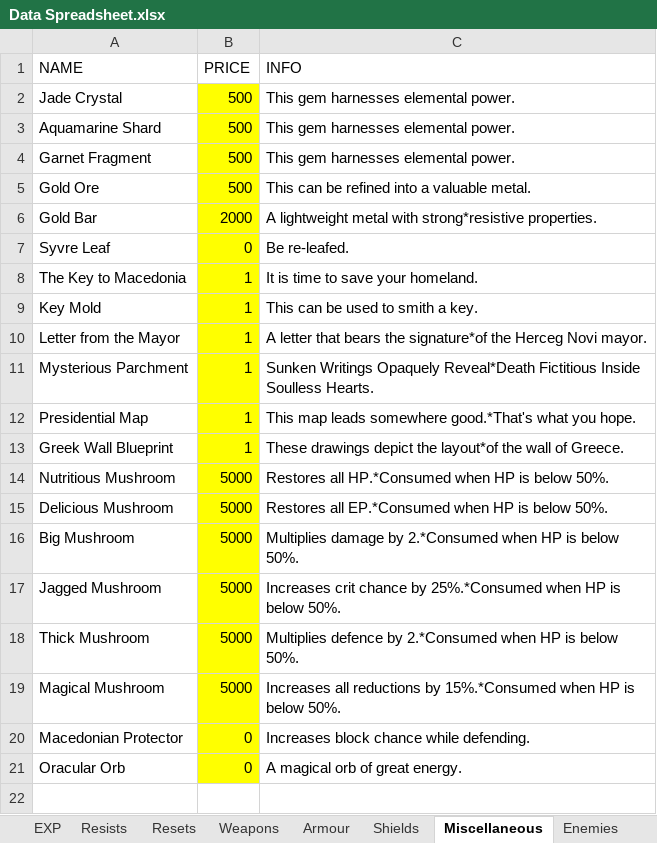
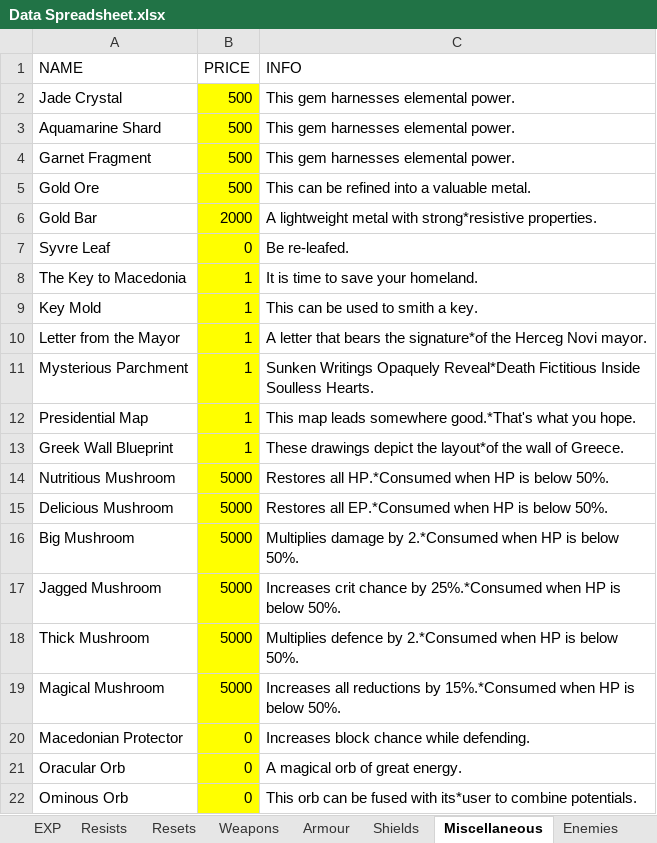
Before and after one commit to 1bengardner/toshes-quest-ii, an Excel workbook: data/Data Spreadsheet.xlsx, sheet Miscellaneous, drawn as a sheet; values as stored, in another font and other column widths than the file's, no borders; the diff names each change by its address in the sheet, - before the commit and + after, or states it on an @@ line.

```diff
--- a/data/Data Spreadsheet.xlsx (sheet Miscellaneous)
+++ b/data/Data Spreadsheet.xlsx (sheet Miscellaneous)
+row 22: Ominous Orb | 0 | This orb can be fused with its*user to combine potentials.
```
Also changed, not shown: sheet Armour, charts or pictures, 2 other files.
